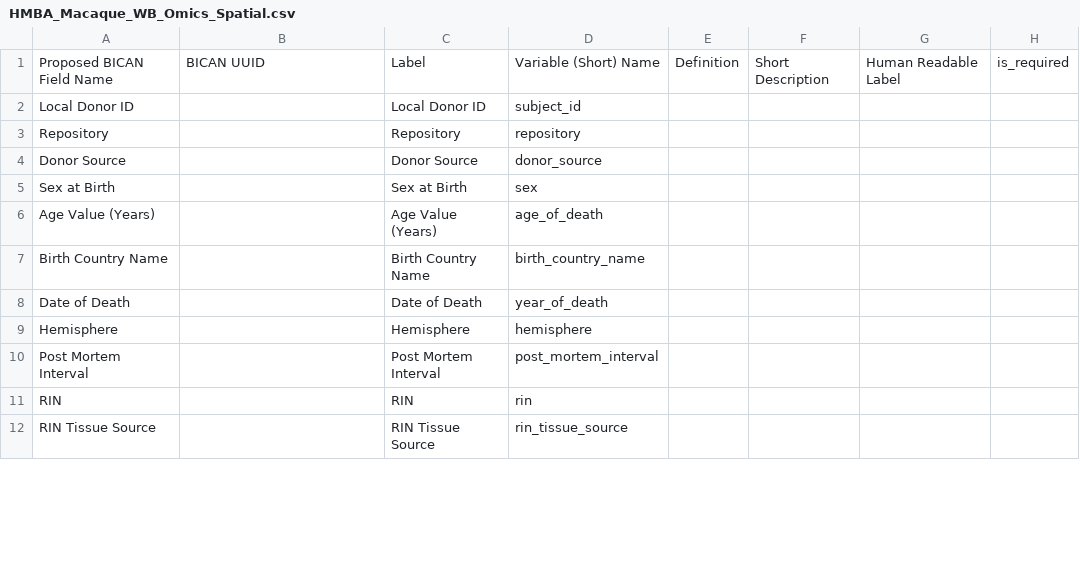
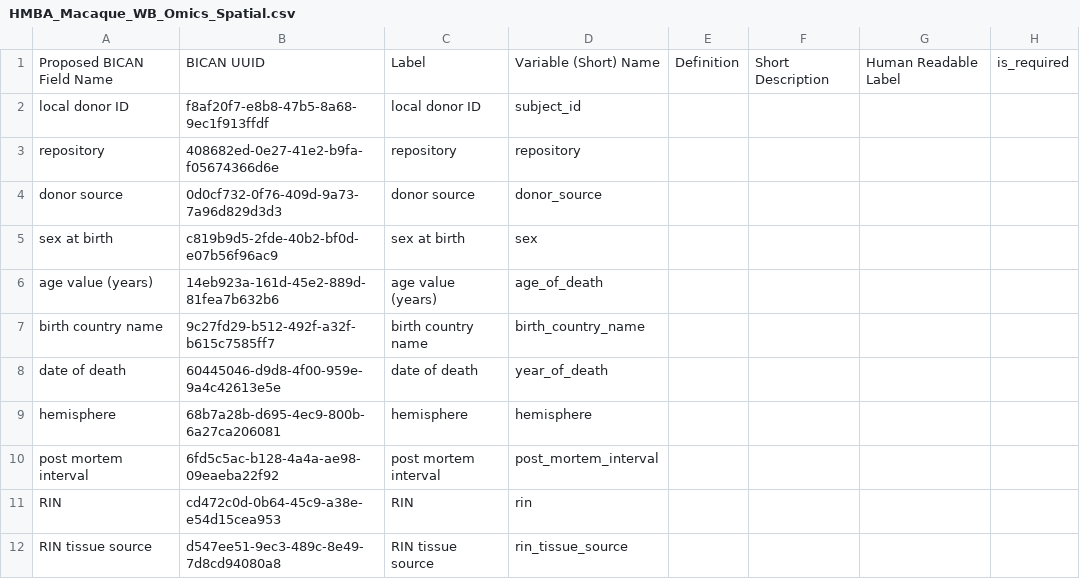
Before and after one commit to brain-bican/metadata-schemas, a CSV file: docs/schemas/Macaque-Donor-and-Tissue-Metadata/HMBA_Macaque_WB_Omics_Spatial.csv, drawn as a sheet; only a part is shown; the diff covers the shown part only; the diff names each change by its address in the sheet, - before the commit and + after, or states it on an @@ line.

Commit message:
mapping fields to existing fields, standardizing labels

```diff
--- a/docs/schemas/Macaque-Donor-and-Tissue-Metadata/HMBA_Macaque_WB_Omics_Spatial.csv
+++ b/docs/schemas/Macaque-Donor-and-Tissue-Metadata/HMBA_Macaque_WB_Omics_Spatial.csv
-A2: Local Donor ID
+A2: local donor ID
-B2: (empty)
+B2: f8af20f7-e8b8-47b5-8a68-9ec1f913ffdf
-C2: Local Donor ID
+C2: local donor ID
-A3: Repository
+A3: repository
-B3: (empty)
+B3: 408682ed-0e27-41e2-b9fa-f05674366d6e
-C3: Repository
+C3: repository
-A4: Donor Source
+A4: donor source
-B4: (empty)
+B4: 0d0cf732-0f76-409d-9a73-7a96d829d3d3
-C4: Donor Source
+C4: donor source
-A5: Sex at Birth
+A5: sex at birth
-B5: (empty)
+B5: c819b9d5-2fde-40b2-bf0d-e07b56f96ac9
-C5: Sex at Birth
+C5: sex at birth
-A6: Age Value (Years)
+A6: age value (years)
-B6: (empty)
+B6: 14eb923a-161d-45e2-889d-81fea7b632b6
-C6: Age Value (Years)
+C6: age value (years)
-A7: Birth Country Name
+A7: birth country name
-B7: (empty)
+B7: 9c27fd29-b512-492f-a32f-b615c7585ff7
-C7: Birth Country Name
+C7: birth country name
-A8: Date of Death
+A8: date of death
-B8: (empty)
+B8: 60445046-d9d8-4f00-959e-9a4c42613e5e
-C8: Date of Death
+C8: date of death
-A9: Hemisphere
+A9: hemisphere
-B9: (empty)
+B9: 68b7a28b-d695-4ec9-800b-6a27ca206081
-C9: Hemisphere
+C9: hemisphere
-A10: Post Mortem Interval
+A10: post mortem interval
-B10: (empty)
+B10: 6fd5c5ac-b128-4a4a-ae98-09eaeba22f92
-C10: Post Mortem Interval
+C10: post mortem interval
-B11: (empty)
+B11: cd472c0d-0b64-45c9-a38e-e54d15cea953
-A12: RIN Tissue Source
+A12: RIN tissue source
-B12: (empty)
+B12: d547ee51-9ec3-489c-8e49-7d8cd94080a8
-C12: RIN Tissue Source
+C12: RIN tissue source
```
Also changed, not shown: 12 edited cells elsewhere in this file.
